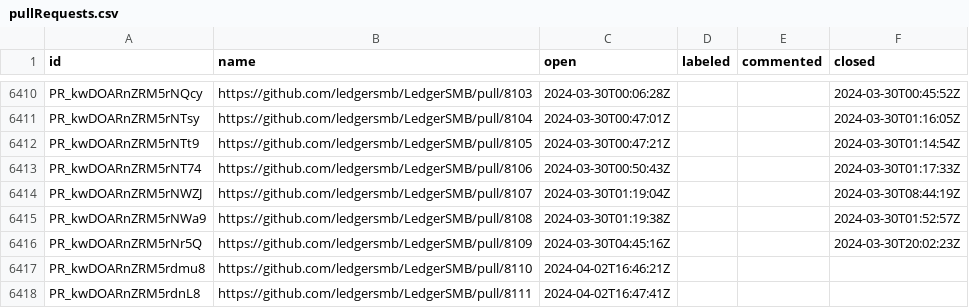
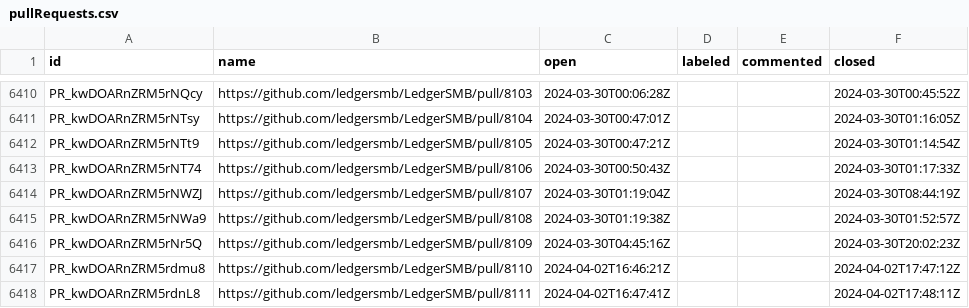
Before and after one commit to ledgersmb/ledgersmb-oselvar, a CSV file: data/ledgersmb/LedgerSMB/pullRequests.csv, drawn as a sheet; only a part is shown, gaps mark what is left out.

```diff
--- a/data/ledgersmb/LedgerSMB/pullRequests.csv
+++ b/data/ledgersmb/LedgerSMB/pullRequests.csv
@@ -6416,3 +6416,3 @@ PR_kwDOARnZRM5rNWa9,https://github.com/ledgersmb/LedgerSMB/pull/8108,2024-03-30T
 PR_kwDOARnZRM5rNr5Q,https://github.com/ledgersmb/LedgerSMB/pull/8109,2024-03-30T04:45:16Z,,,2024-03-30T20:02:23Z
-PR_kwDOARnZRM5rdmu8,https://github.com/ledgersmb/LedgerSMB/pull/8110,2024-04-02T16:46:21Z,,,
-PR_kwDOARnZRM5rdnL8,https://github.com/ledgersmb/LedgerSMB/pull/8111,2024-04-02T16:47:41Z,,,
+PR_kwDOARnZRM5rdmu8,https://github.com/ledgersmb/LedgerSMB/pull/8110,2024-04-02T16:46:21Z,,,2024-04-02T17:47:12Z
+PR_kwDOARnZRM5rdnL8,https://github.com/ledgersmb/LedgerSMB/pull/8111,2024-04-02T16:47:41Z,,,2024-04-02T17:48:11Z
```
